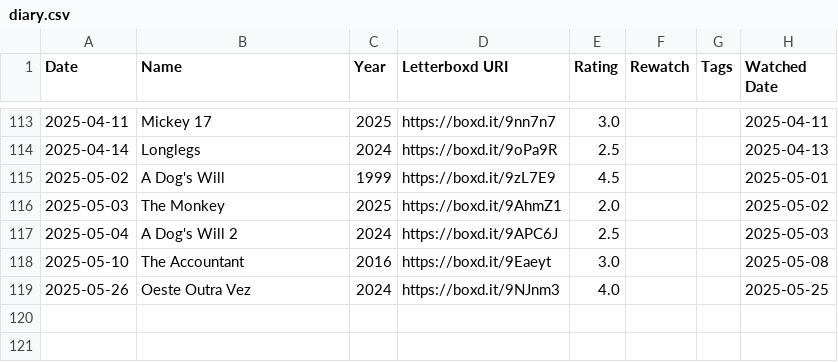
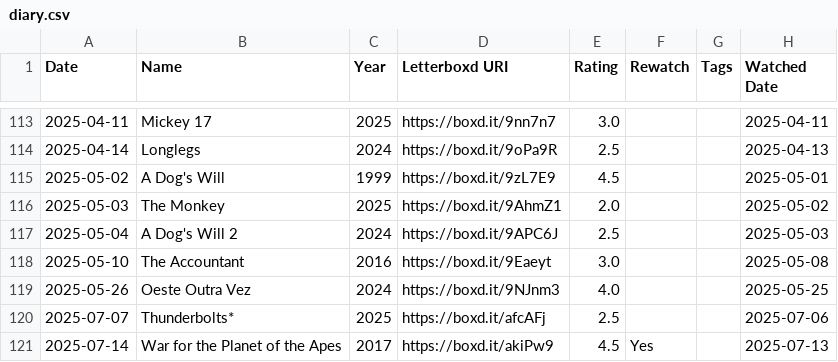
Before and after one commit to felipe-py/Analise_Filmes_Series, a CSV file: data/diary.csv, drawn as a sheet; only a part is shown, gaps mark what is left out.

```diff
--- a/data/diary.csv
+++ b/data/diary.csv
@@ -119 +119,3 @@ Date,Name,Year,Letterboxd URI,Rating,Rewatch,Tags,Watched Date
 2025-05-26,Oeste Outra Vez,2024,https://boxd.it/9NJnm3,4.0,,,2025-05-25
+2025-07-07,Thunderbolts*,2025,https://boxd.it/afcAFj,2.5,,,2025-07-06
+2025-07-14,War for the Planet of the Apes,2017,https://boxd.it/akiPw9,4.5,Yes,,2025-07-13
```
Also changed, not shown: data/newer_diary.csv, 2 other files.
